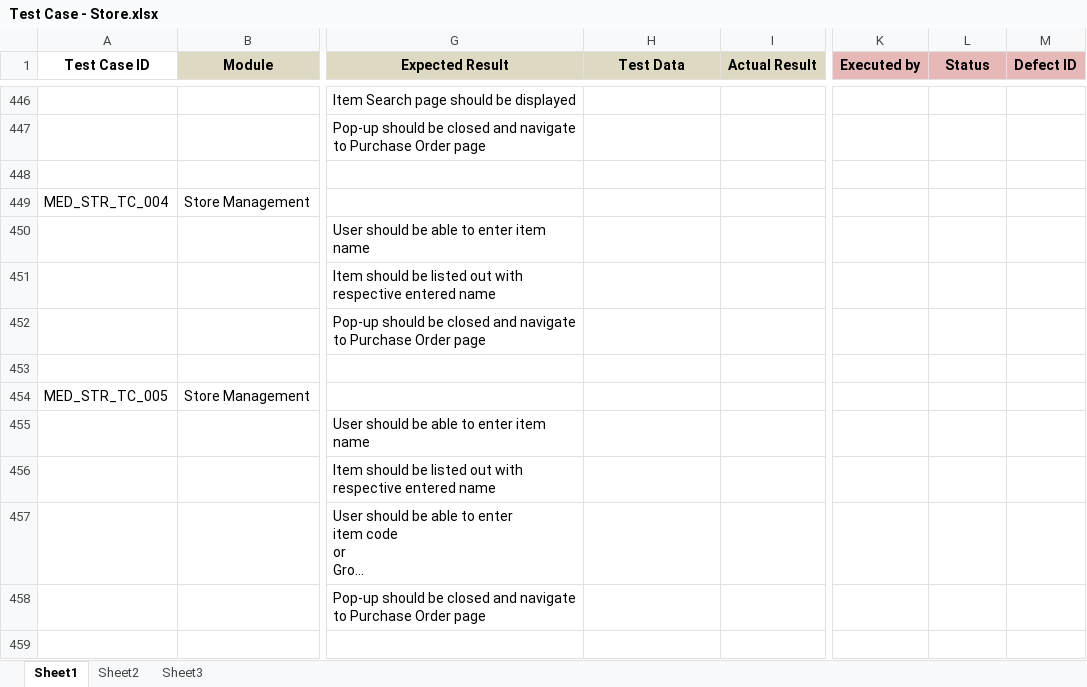
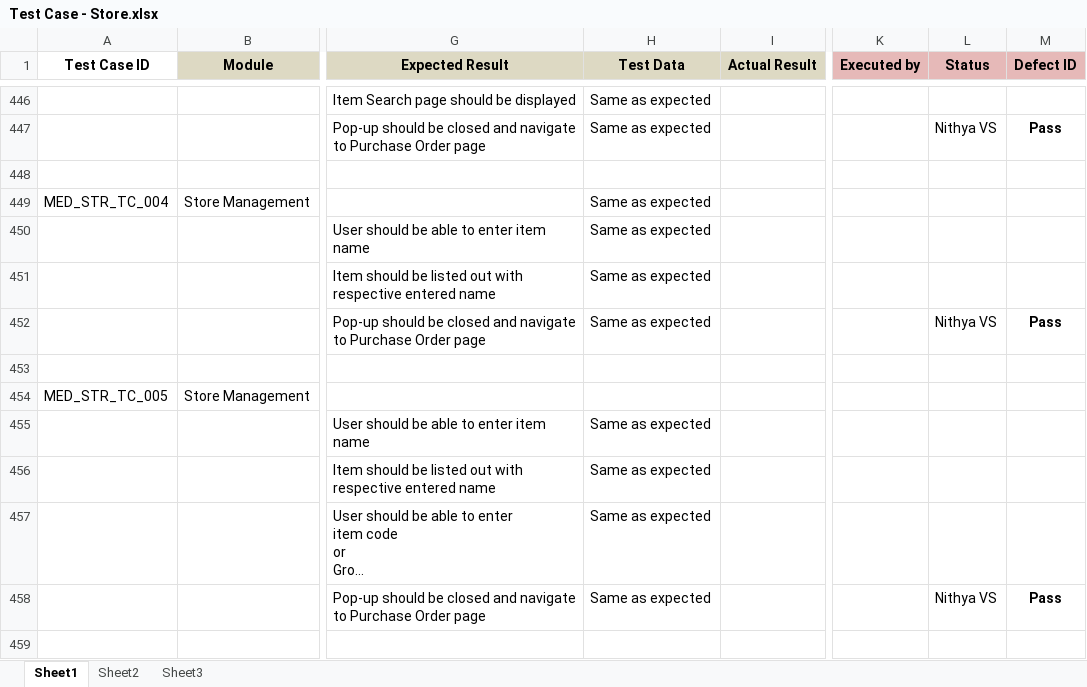
Before and after one commit to RijoJohnPatric/Mediware-Repository, an Excel workbook: Test Execution/Anjana/Test Case - Store.xlsx, sheet Sheet1, drawn as a sheet; only a part is shown, gaps mark what is left out; long unchanged cells end in …; values as stored, in another font and other column widths than the file's, no borders; the diff covers the shown part only; the diff names each change by its address in the sheet, - before the commit and + after, or states it on an @@ line.

```diff
--- a/Test Execution/Anjana/Test Case - Store.xlsx (sheet Sheet1)
+++ b/Test Execution/Anjana/Test Case - Store.xlsx (sheet Sheet1)
-H446:H447 (Test Data): (empty)
+H446:H447 (Test Data): Same as expected
-L447 (Status): (empty)
+L447 (Status): Nithya VS
-M447 (Defect ID): (empty)
+M447 (Defect ID): Pass
-H449:H452 (Test Data): (empty)
+H449:H452 (Test Data): Same as expected
-L452 (Status): (empty)
+L452 (Status): Nithya VS
-M452 (Defect ID): (empty)
+M452 (Defect ID): Pass
-H455:H458 (Test Data): (empty)
+H455:H458 (Test Data): Same as expected
-L458 (Status): (empty)
+L458 (Status): Nithya VS
-M458 (Defect ID): (empty)
+M458 (Defect ID): Pass
```
Also changed, not shown: 36 added rows, 36 removed rows, 133 edited cells, cell formats and merged cells elsewhere in this sheet, 1 other file.
